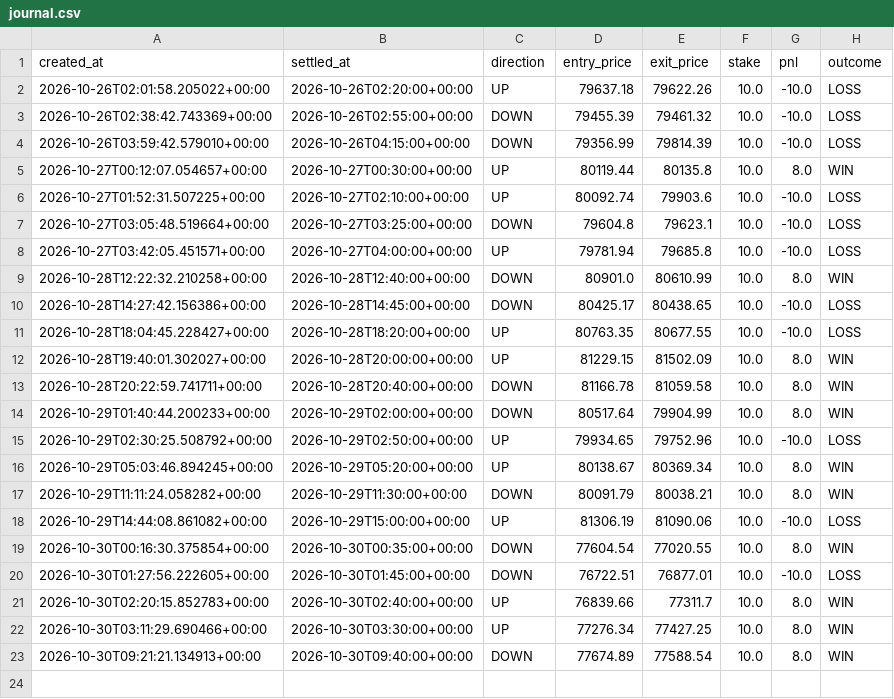
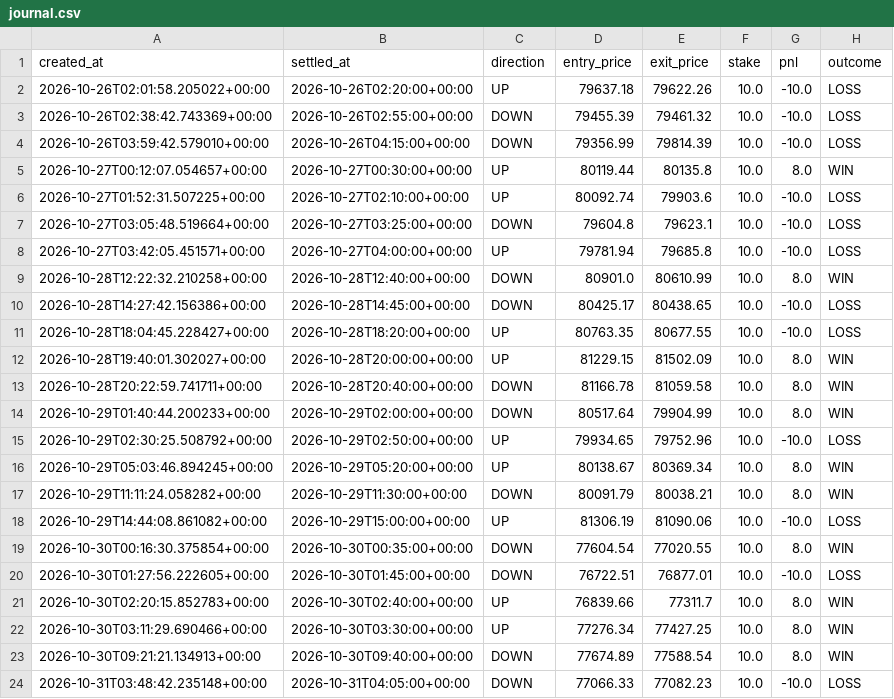
Before and after one commit to fattymyway-ui/bitcoin-paper-bot-v2, a CSV file: data/journal.csv, drawn as a sheet; the diff names each change by its address in the sheet, - before the commit and + after, or states it on an @@ line.

```diff
--- a/data/journal.csv
+++ b/data/journal.csv
+row 24: 2026-10-31T03:48:42.235148+00:00 | 2026-10-31T04:05:00+00:00 | DOWN | 77066.33 | 77082.23 | 10.0 | -10.0 | LOSS
```
Also changed, not shown: 1 other file.
